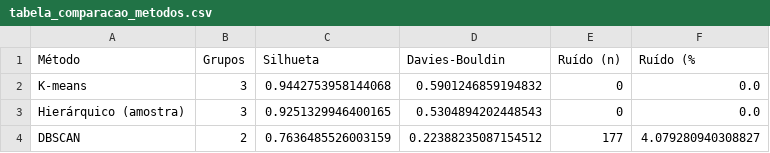
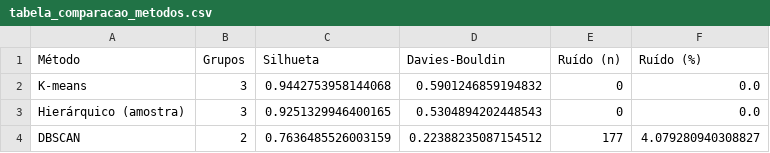
Before and after one commit to midnxghtpulse/customer-segmentation-monte-carlo, a CSV file: tabela_comparacao_metodos.csv, drawn as a sheet.

Commit message:
Update tabela_comparacao_metodos.csv

```diff
--- a/tabela_comparacao_metodos.csv
+++ b/tabela_comparacao_metodos.csv
@@ -1,2 +1,2 @@
-Método,Grupos,Silhueta,Davies-Bouldin,Ruído (n),Ruído (%
+Método,Grupos,Silhueta,Davies-Bouldin,Ruído (n),Ruído (%)
 K-means,3,0.9442753958144068,0.5901246859194832,0,0.0
```
